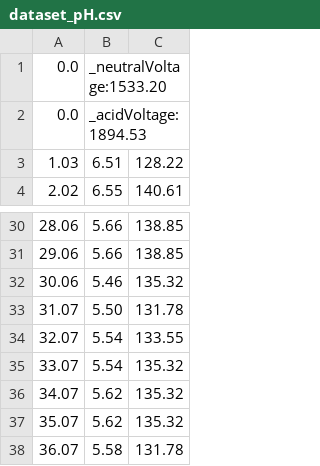
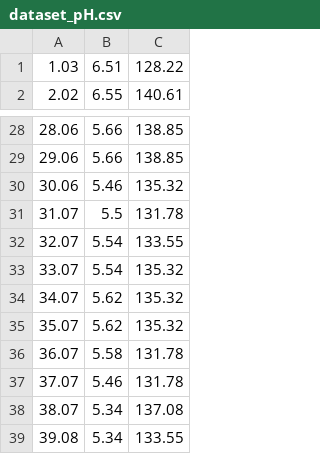
Before and after one commit to Snow-00/TA, a CSV file: dataset_pH.csv, drawn as a sheet; only a part is shown, gaps mark what is left out; the shorter side is filled out with more unchanged rows.

Commit message:
most tasks in todo list has been completed

```diff
--- a/dataset_pH.csv
+++ b/dataset_pH.csv
@@ -1,3 +1 @@
-0.0,_neutralVoltage:1533.20
-0.0,_acidVoltage:1894.53
 1.03,6.51,128.22
@@ -32,3 +30,3 @@
 30.06,5.46,135.32
-31.07,5.50,131.78
+31.07,5.5,131.78
 32.07,5.54,133.55
```
Also changed, not shown: 18 other files.
